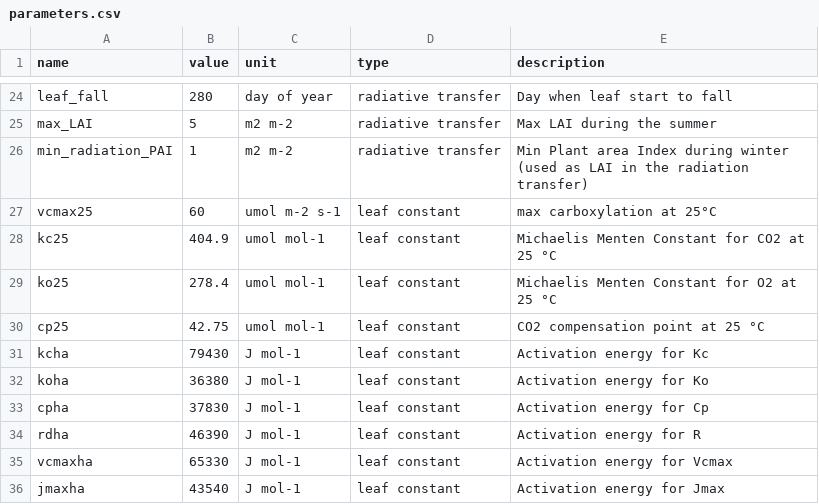
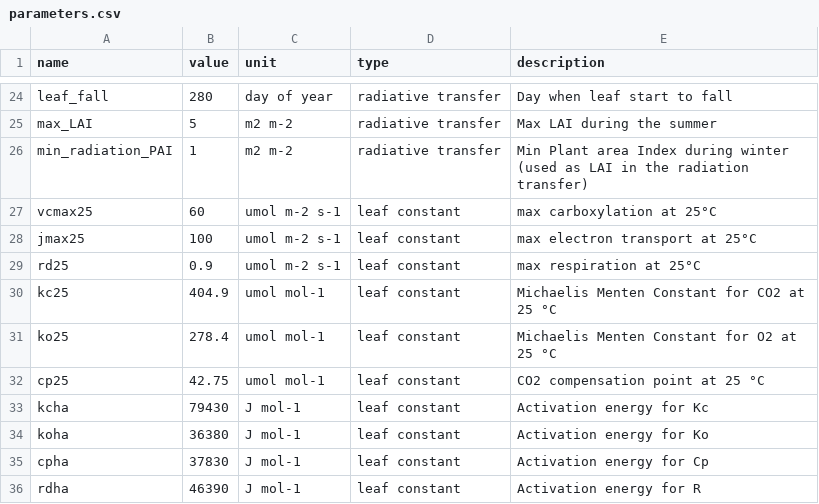
Before and after one commit to eap-fes-unigoe/canopy-model, a CSV file: parameters.csv, drawn as a sheet; only a part is shown, gaps mark what is left out; the shorter side is filled out with more unchanged rows; the diff names each change by its address in the sheet, - before the commit and + after, or states it on an @@ line.

```diff
--- a/parameters.csv
+++ b/parameters.csv
+row 28: jmax25 | 100 | umol m-2 s-1 | leaf constant | max electron transport at 25°C
+row 29: rd25 | 0.9 | umol m-2 s-1 | leaf constant | max respiration at 25°C
```
Also changed, not shown: state_vars_description.csv.
